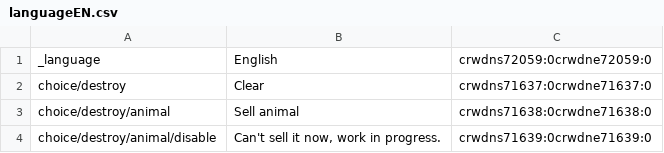
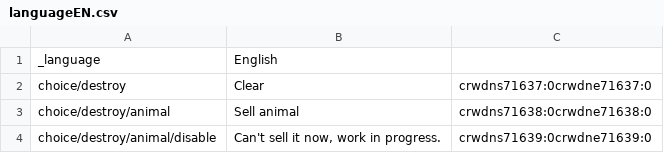
Before and after one commit to dudarmykola/test-locale, a CSV file: aa-ER/languageEN.csv, drawn as a sheet; only a part is shown.

Commit message:
New translations languageEN.csv (Afar)

```diff
--- a/aa-ER/languageEN.csv
+++ b/aa-ER/languageEN.csv
@@ -1,2 +1,2 @@
-"_language";"English";"crwdns72059:0crwdne72059:0"
+"_language";"English"
 "choice/destroy";"Clear";"crwdns71637:0crwdne71637:0"
```
